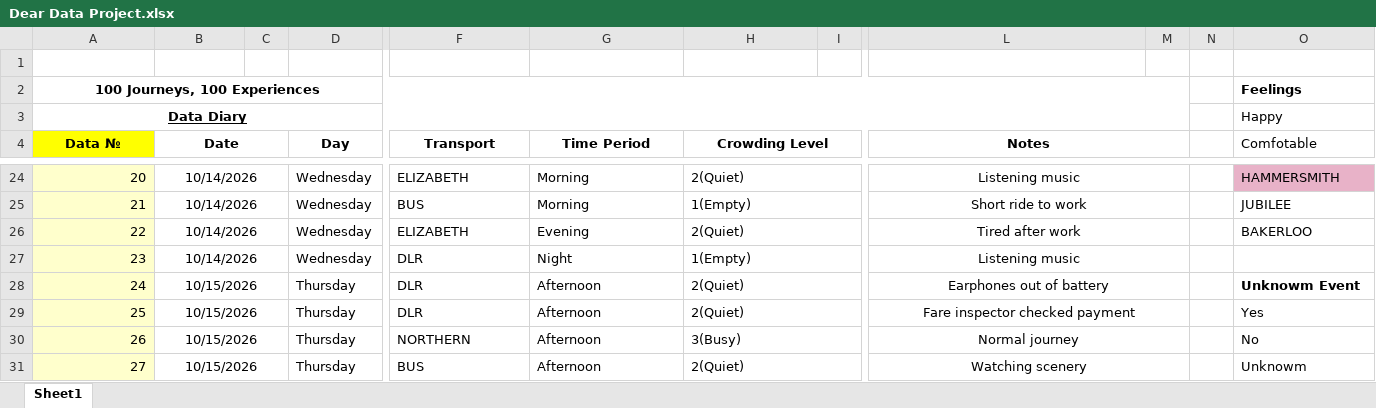
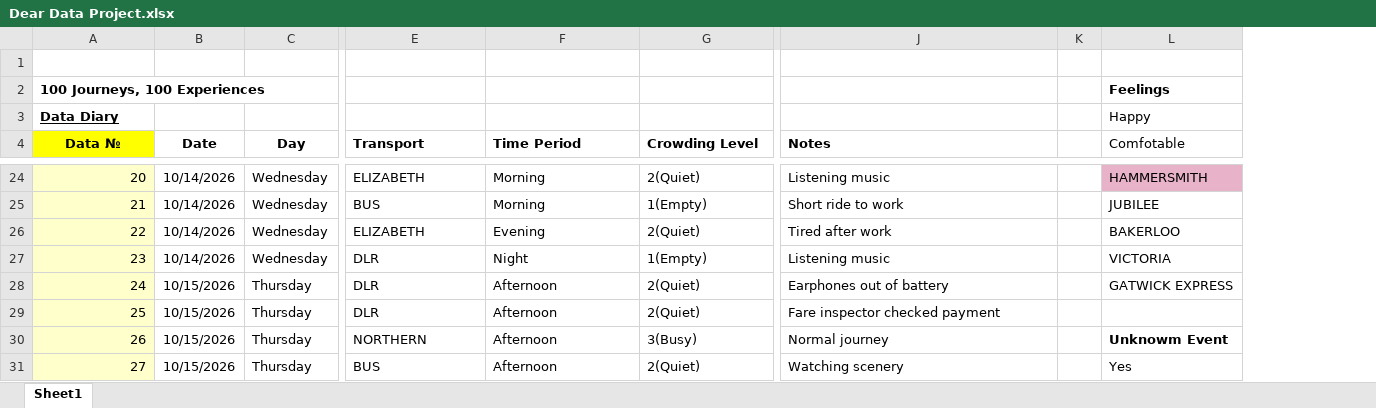
Before and after one commit to iriscasquete/DearData-100-Project, an Excel workbook: Dear Data Project.xlsx, sheet Sheet1, drawn as a sheet; only a part is shown, gaps mark what is left out; values as stored, in another font and other column widths than the file's, no borders; removed rows and columns are numbered as before the commit, all else as after; the diff covers the shown part only; the diff names each change by its address in the sheet, - before the commit and + after, or states it on an @@ line.

```diff
--- a/Dear Data Project.xlsx (sheet Sheet1)
+++ b/Dear Data Project.xlsx (sheet Sheet1)
-column C, empty
-column I, empty
-column N, empty
-A2:A3 alignment: center
+A2:A3 alignment: left
-A2:M2 merged
-A3:M3 merged
-B4:C4 merged
-E4:G4 alignment: center
+E4:G4 alignment: left
-H4:I4 merged
-J4:J31 alignment: center
+J4:J31 alignment: left
-L4:M4 merged
-B24:C24 merged
-H24:I24 merged
-L24:M24 merged
-B25:C25 merged
-H25:I25 merged
-L25:M25 merged
-B26:C26 merged
-H26:I26 merged
-L26:M26 merged
-B27:C27 merged
-H27:I27 merged
-L27:M27 merged
-L27 (Comfotable): (empty)
+L27 (Comfotable): VICTORIA
-B28:C28 merged
-H28:I28 merged
-L28:M28 merged
-L28 (Comfotable): Unknowm Event
+L28 (Comfotable): GATWICK EXPRESS
-L28 bold: on
+L28 bold: off
-B29:C29 merged
-H29:I29 merged
-L29:M29 merged
-L29 (Comfotable): Yes
+L29 (Comfotable): (empty)
-B30:C30 merged
-H30:I30 merged
-L30:M30 merged
-L30 (Comfotable): No
+L30 (Comfotable): Unknowm Event
-L30 bold: off
+L30 bold: on
-B31:C31 merged
-H31:I31 merged
-L31:M31 merged
-L31 (Comfotable): Unknowm
+L31 (Comfotable): Yes
```
Also changed, not shown: 29 added rows, 22 edited cells, cell formats and merged cells elsewhere in this sheet.
